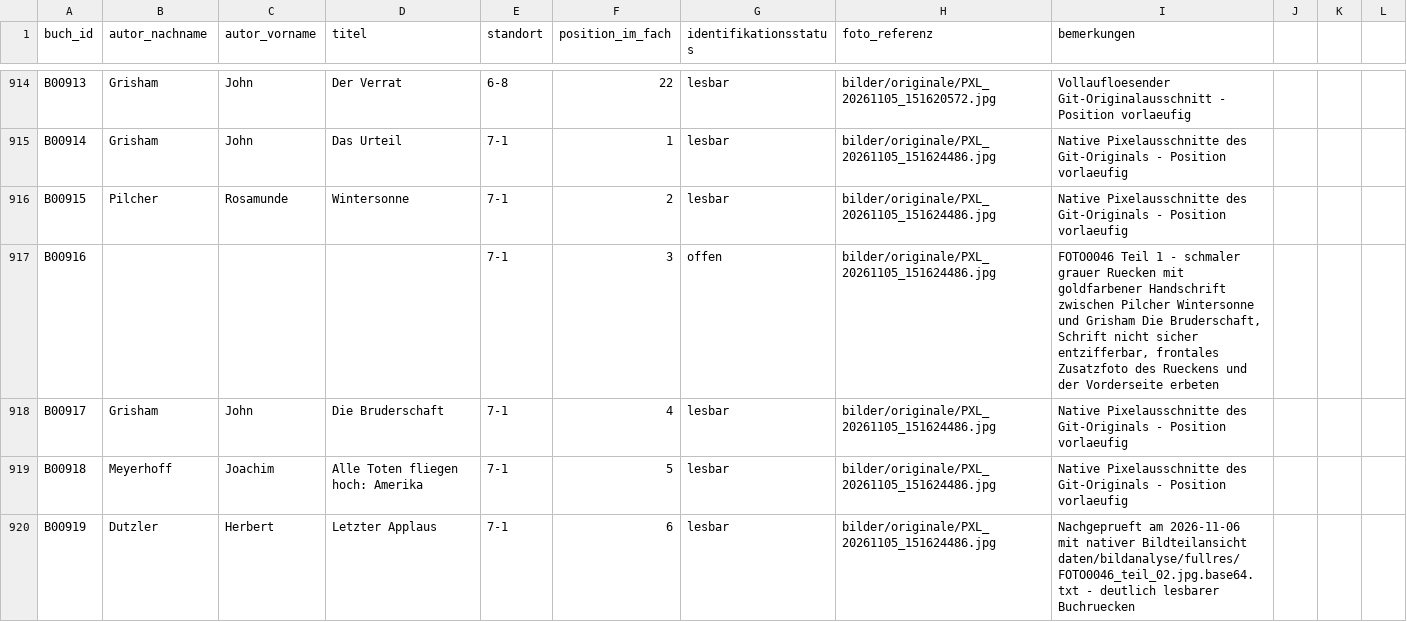
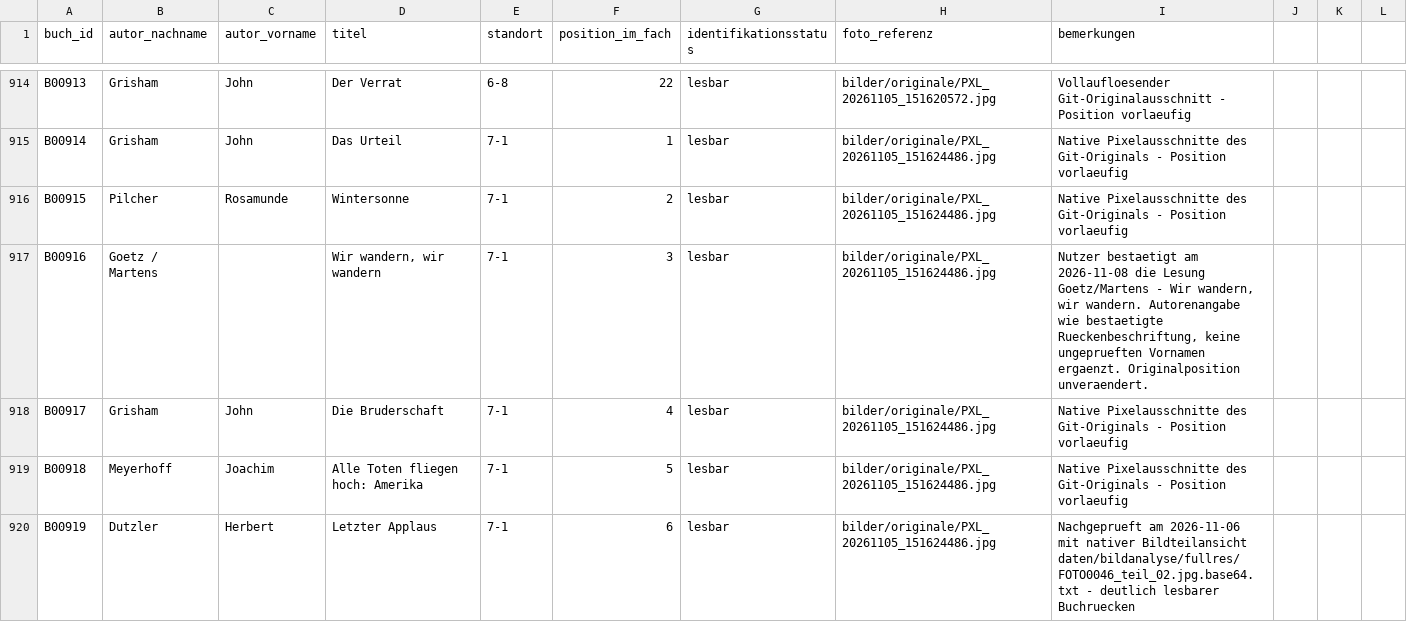
Before and after one commit to oooLITTLEooo/buecherregal, a CSV file: daten/buecher.csv, drawn as a sheet; only a part is shown, gaps mark what is left out.

Commit message:
Nachkontrolle: B00916 Goetz/Martens Wir wandern bestaetigt

```diff
--- a/daten/buecher.csv
+++ b/daten/buecher.csv
@@ -916,3 +916,3 @@ B00914;Grisham;John;Das Urteil;7-1;1;lesbar;bilder/originale/PXL_20261105_151624
 B00915;Pilcher;Rosamunde;Wintersonne;7-1;2;lesbar;bilder/originale/PXL_20261105_151624486.jpg;Native Pixelausschnitte des Git-Originals - Position vorlaeufig
-B00916;;;;7-1;3;offen;bilder/originale/PXL_20261105_151624486.jpg;FOTO0046 Teil 1 - schmaler grauer Ruecken mit goldfarbener Handschrift zwischen Pilcher Wintersonne und Grisham Die Bruderschaft, Schrift nicht sicher entzifferbar, frontales Zusatzfoto des Rueckens und der Vorderseite erbeten
+B00916;Goetz / Martens;;Wir wandern, wir wandern;7-1;3;lesbar;bilder/originale/PXL_20261105_151624486.jpg;Nutzer bestaetigt am 2026-11-08 die Lesung Goetz/Martens - Wir wandern, wir wandern. Autorenangabe wie bestaetigte Rueckenbeschriftung, keine ungeprueften Vornamen ergaenzt. Originalposition unveraendert.
 B00917;Grisham;John;Die Bruderschaft;7-1;4;lesbar;bilder/originale/PXL_20261105_151624486.jpg;Native Pixelausschnitte des Git-Originals - Position vorlaeufig
```
